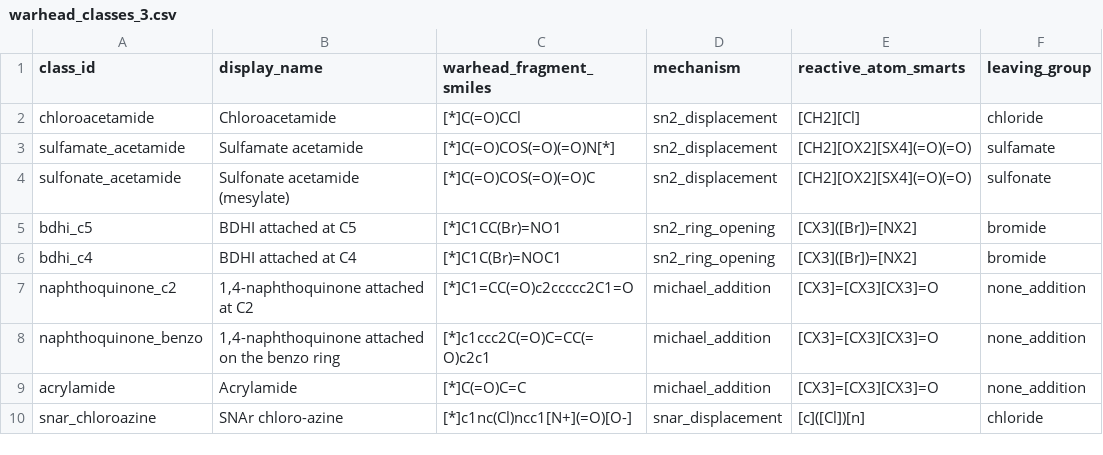
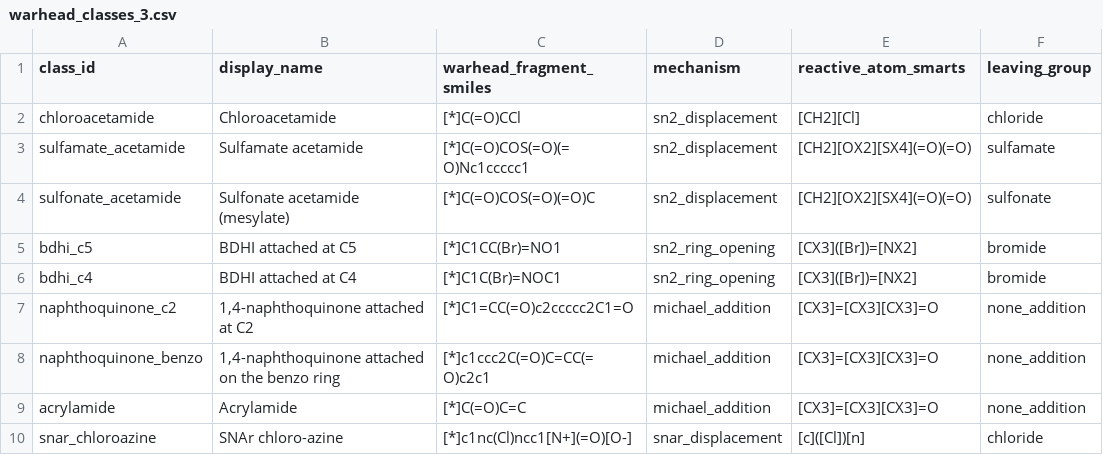
Before and after one commit to hallettmiket/inhibition, a CSV file: data/reference/warhead_classes_3.csv, drawn as a sheet; only a part is shown; the diff names each change by its address in the sheet, - before the commit and + after, or states it on an @@ line.

```diff
--- a/data/reference/warhead_classes_3.csv
+++ b/data/reference/warhead_classes_3.csv
-C3 (warhead_fragment_smiles): [*]C(=O)COS(=O)(=O)N[*]
+C3 (warhead_fragment_smiles): [*]C(=O)COS(=O)(=O)Nc1ccccc1
```
Also changed, not shown: 4 other files.
